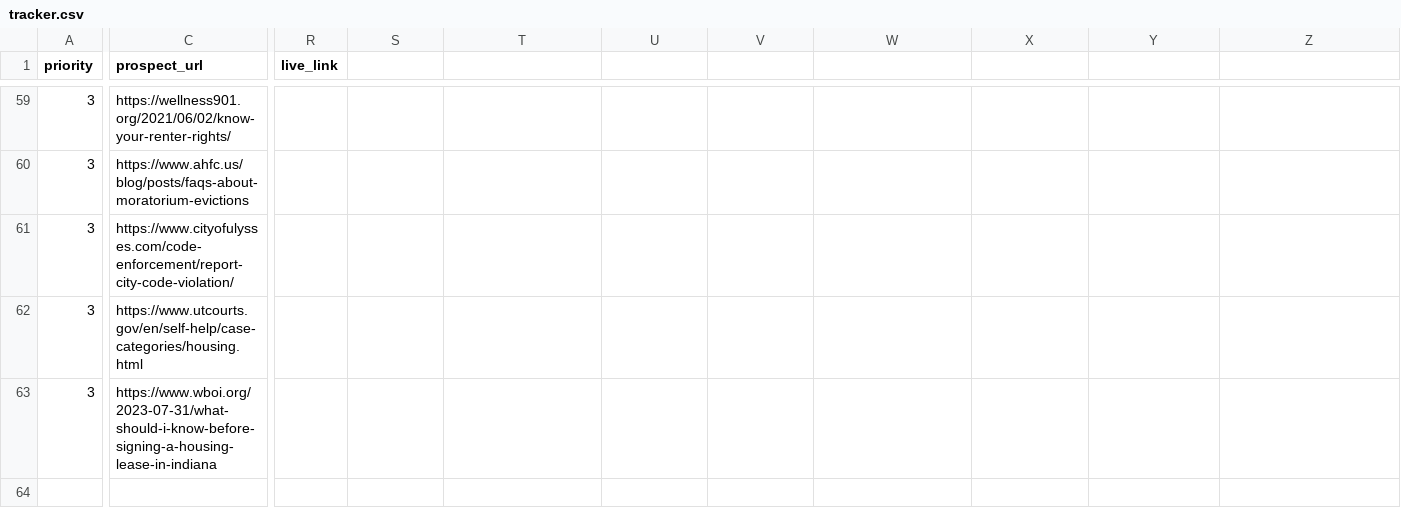
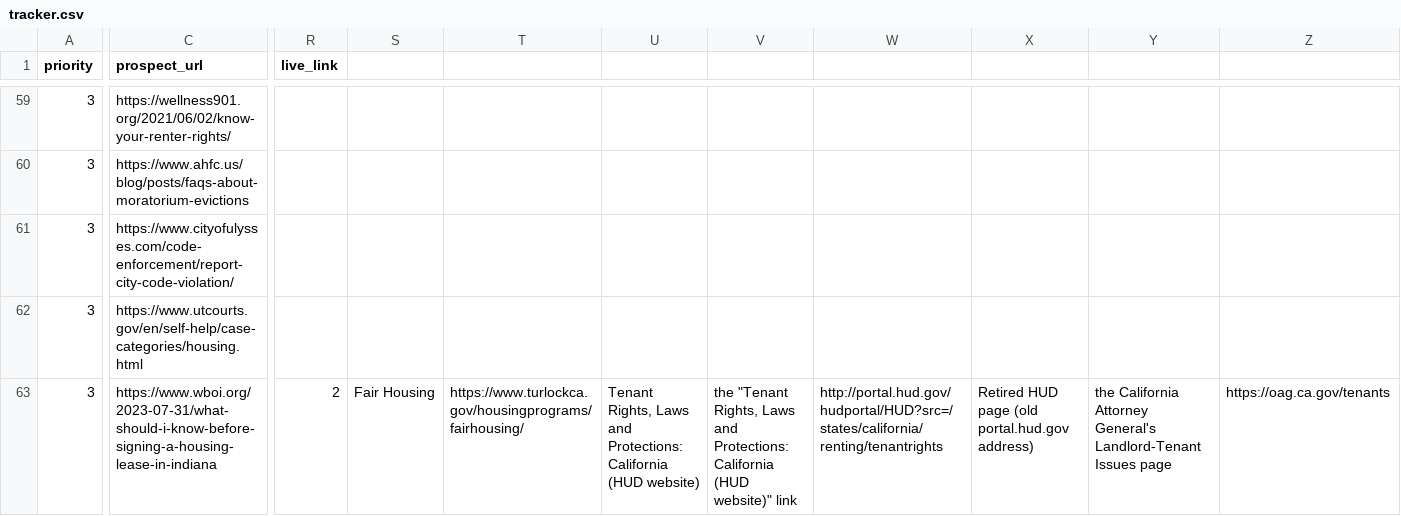
Before and after one commit to dosido-git/deftbrain, a CSV file: outreach/tracker.csv, drawn as a sheet; only a part is shown, gaps mark what is left out; the diff covers the shown part only; the diff names each change by its address in the sheet, - before the commit and + after, or states it on an @@ line.

```diff
--- a/outreach/tracker.csv
+++ b/outreach/tracker.csv
-R63 (live_link): (empty)
+R63 (live_link): 2
-S63: (empty)
+S63: Fair Housing
-T63: (empty)
+T63: https://www.turlockca.gov/housingprograms/fairhousing/
-U63: (empty)
+U63: Tenant Rights, Laws and Protections: California (HUD website)
-V63: (empty)
+V63: the "Tenant Rights, Laws and Protections: California (HUD website)" link
-W63: (empty)
+W63: http://portal.hud.gov/hudportal/HUD?src=/states/california/renting/tenantrights
-X63: (empty)
+X63: Retired HUD page (old portal.hud.gov address)
-Y63: (empty)
+Y63: the California Attorney General's Landlord-Tenant Issues page
-Z63: (empty)
+Z63: https://oag.ca.gov/tenants
```
Also changed, not shown: 3 added rows and 3 edited cells elsewhere in this file, 1 other file.
